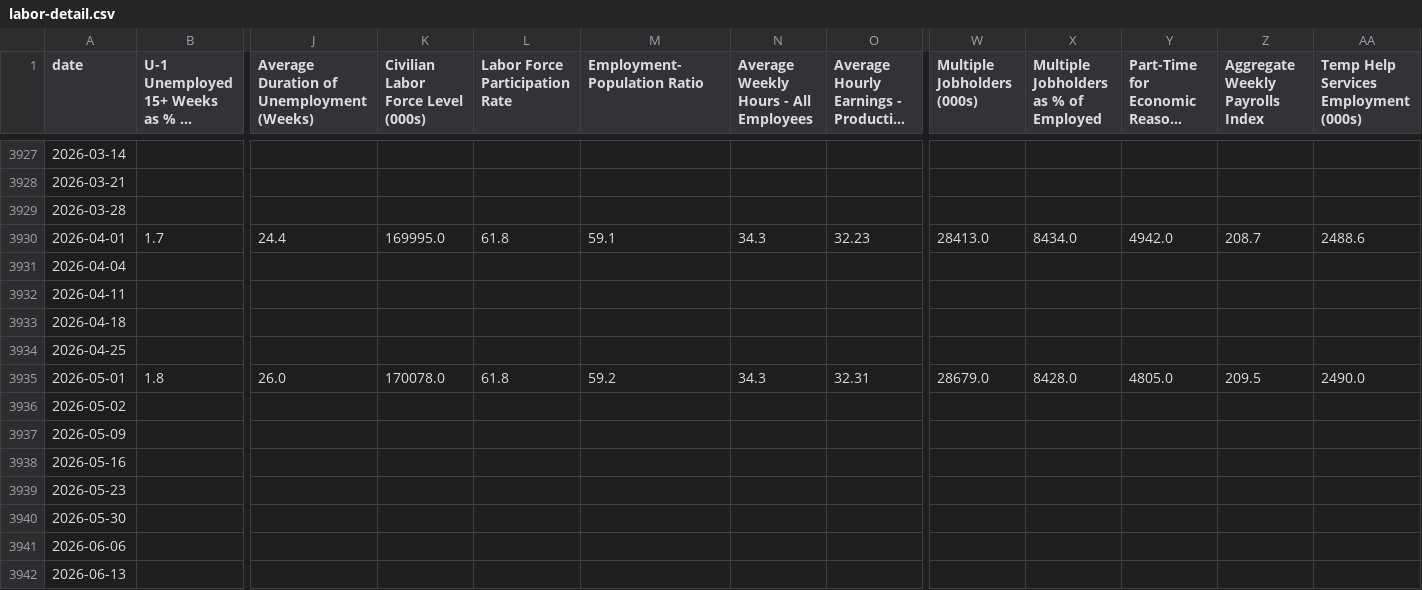
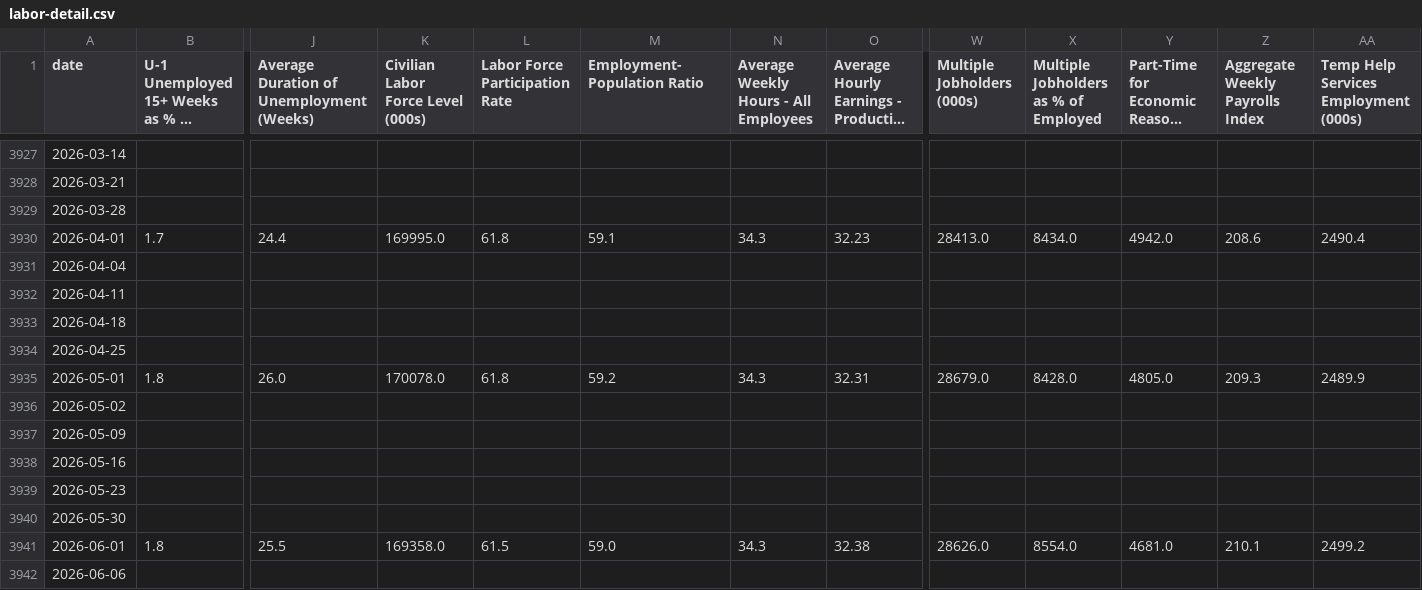
Before and after one commit to mikesimonsen/econ-data, a CSV file: sheets_data/labor-detail.csv, drawn as a sheet; only a part is shown, gaps mark what is left out; the shorter side is filled out with more unchanged rows; long unchanged cells end in …; rows hold the shown columns only; the diff names each change by its address in the sheet, - before the commit and + after, or states it on an @@ line.

Commit message:
data: update sheets export 2026-07-02

```diff
--- a/sheets_data/labor-detail.csv
+++ b/sheets_data/labor-detail.csv
-Z3930 (Aggregate Weekly Payrolls Index): 208.7
+Z3930 (Aggregate Weekly Payrolls Index): 208.6
-AA3930: 2488.6
+AA3930: 2490.4
-Z3935 (Aggregate Weekly Payrolls Index): 209.5
+Z3935 (Aggregate Weekly Payrolls Index): 209.3
-AA3935: 2490.0
+AA3935: 2489.9
+row 3941: 2026-06-01 | 1.8 | 25.5 | 169358.0 | 61.5 | 59.0 | 34.3 | 32.38 | 28626.0 | 8554.0 | 4681.0 | 210.1 | 2499.2
```
Also changed, not shown: sheets_data/labor-headlines.csv, sheets_data_calcs/period/labor-detail.csv, 18 other files.
